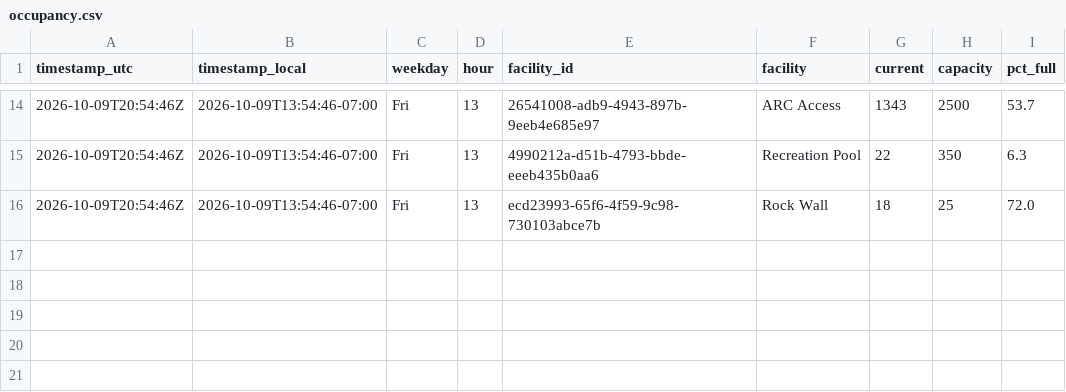
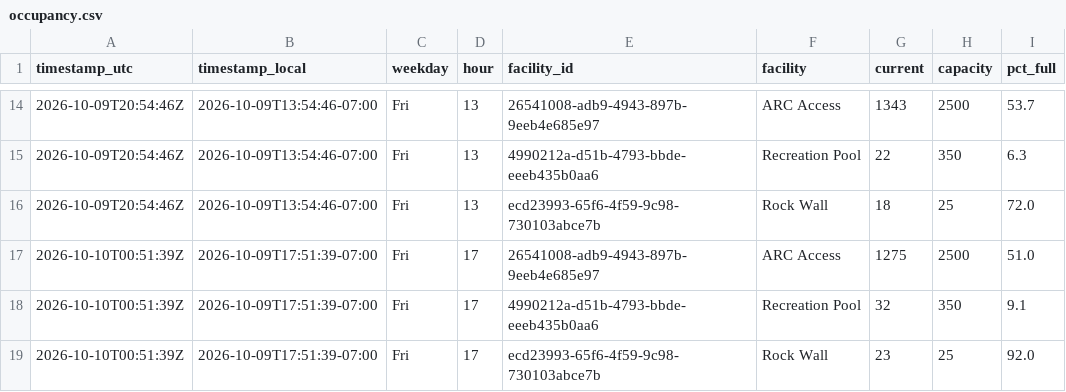
Before and after one commit to ZeBestCoder/UC-Davis-gym-busyness-tracker, a CSV file: data/occupancy.csv, drawn as a sheet; only a part is shown, gaps mark what is left out; the diff names each change by its address in the sheet, - before the commit and + after, or states it on an @@ line.

```diff
--- a/data/occupancy.csv
+++ b/data/occupancy.csv
+row 17: 2026-10-10T00:51:39Z | 2026-10-09T17:51:39-07:00 | Fri | 17 | 26541008-adb9-4943-897b-9eeb4e685e97 | ARC Access | 1275 | 2500 | 51.0
+row 18: 2026-10-10T00:51:39Z | 2026-10-09T17:51:39-07:00 | Fri | 17 | 4990212a-d51b-4793-bbde-eeeb435b0aa6 | Recreation Pool | 32 | 350 | 9.1
+row 19: 2026-10-10T00:51:39Z | 2026-10-09T17:51:39-07:00 | Fri | 17 | ecd23993-65f6-4f59-9c98-730103abce7b | Rock Wall | 23 | 25 | 92.0
```
